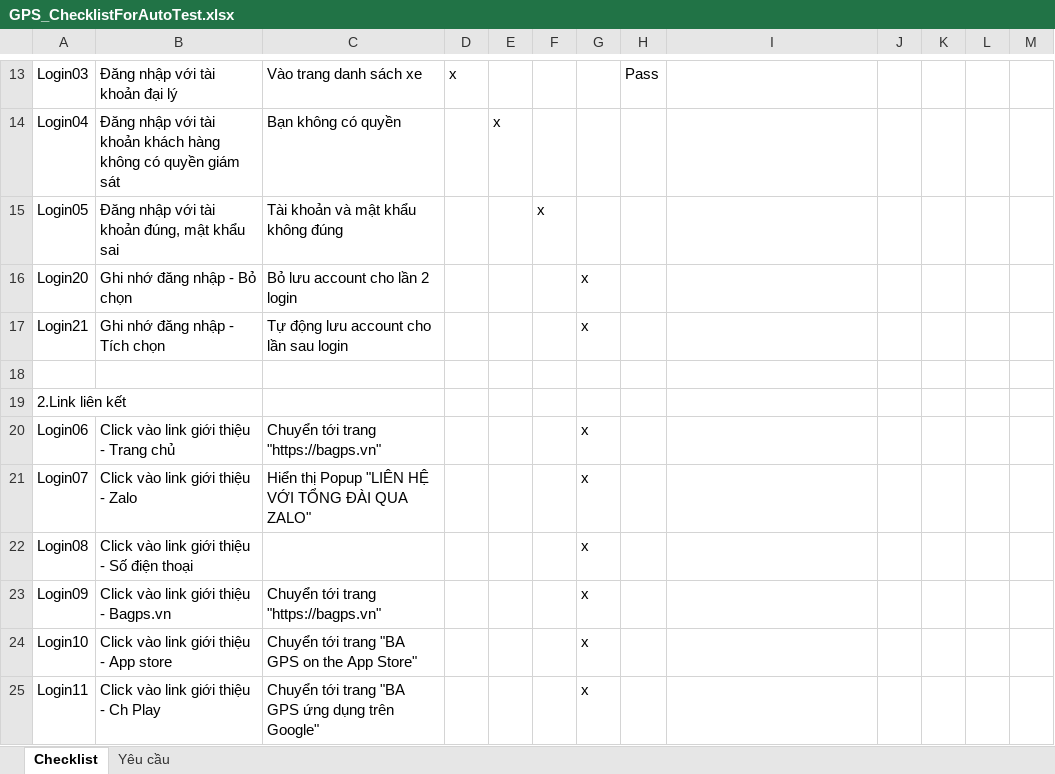
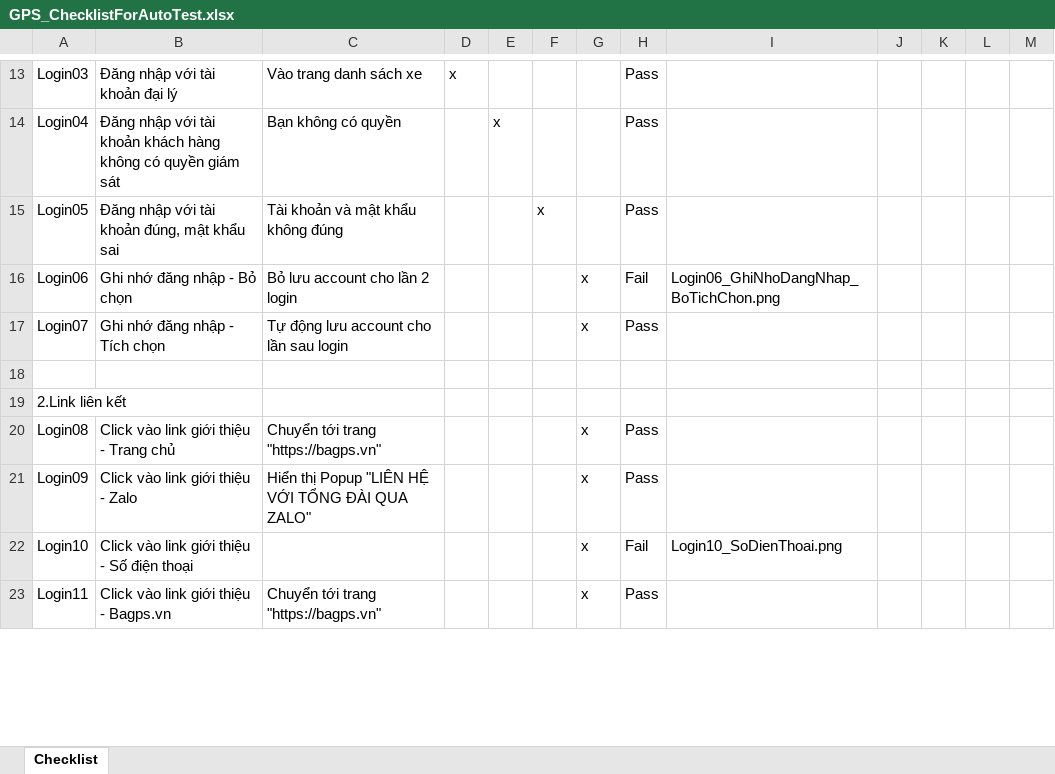
Before and after one commit to truongvck3313/ba_gpsv2, an Excel workbook: GPS_ChecklistForAutoTest.xlsx, sheet Checklist, drawn as a sheet; only a part is shown, gaps mark what is left out; values as stored, in another font and other column widths than the file's, no cell formats; removed rows and columns are numbered as before the commit, all else as after; the diff covers the shown part only; the diff names each change by its address in the sheet, - before the commit and + after, or states it on an @@ line.

```diff
--- a/GPS_ChecklistForAutoTest.xlsx (sheet Checklist)
+++ b/GPS_ChecklistForAutoTest.xlsx (sheet Checklist)
-sheet tab: Yêu cầu
-H14:H15: (empty)
+H14:H15: Pass
-A16: Login20
+A16: Login06
-H16: (empty)
+H16: Fail
-I16: (empty)
+I16: Login06_GhiNhoDangNhap_BoTichChon.png
-A17: Login21
+A17: Login07
-H17: (empty)
+H17: Pass
-A19:B19 merged
-row 20: Login06 | Click vào link giới thiệu - Trang chủ | Chuyển tới trang "https://bagps.vn" |  |  |  | x
-row 21: Login07 | Click vào link giới thiệu - Zalo | Hiển thị Popup "LIÊN HỆ VỚI TỔNG ĐÀI QUA ZALO" |  |  |  | x
-B20: Click vào link giới thiệu - Số điện thoại
+B20: Click vào link giới thiệu - Trang chủ
-C20: (empty)
+C20: Chuyển tới trang "https://bagps.vn"
-H20:H21: (empty)
+H20:H21: Pass
-B21: Click vào link giới thiệu - Bagps.vn
+B21: Click vào link giới thiệu - Zalo
-C21: Chuyển tới trang "https://bagps.vn"
+C21: Hiển thị Popup "LIÊN HỆ VỚI TỔNG ĐÀI QUA ZALO"
-B22: Click vào link giới thiệu - App store
+B22: Click vào link giới thiệu - Số điện thoại
-C22: Chuyển tới trang "BA GPS on the App Store"
+C22: (empty)
-H22: (empty)
+H22: Fail
-I22: (empty)
+I22: Login10_SoDienThoai.png
-B23: Click vào link giới thiệu - Ch Play
+B23: Click vào link giới thiệu - Bagps.vn
-C23: Chuyển tới trang "BA GPS ứng dụng trên Google"
+C23: Chuyển tới trang "https://bagps.vn"
-H23: (empty)
+H23: Pass
```
Also changed, not shown: 125 added rows, 53 removed rows, 10 moved rows, 3 hidden or unhidden rows, 290 edited cells and merged cells elsewhere in this sheet, cell formats, hidden cells, bangluudulieu_tamthoi.xlsx, rac/GPS_ChecklistForAutoTest.xlsx, 10 other files.
